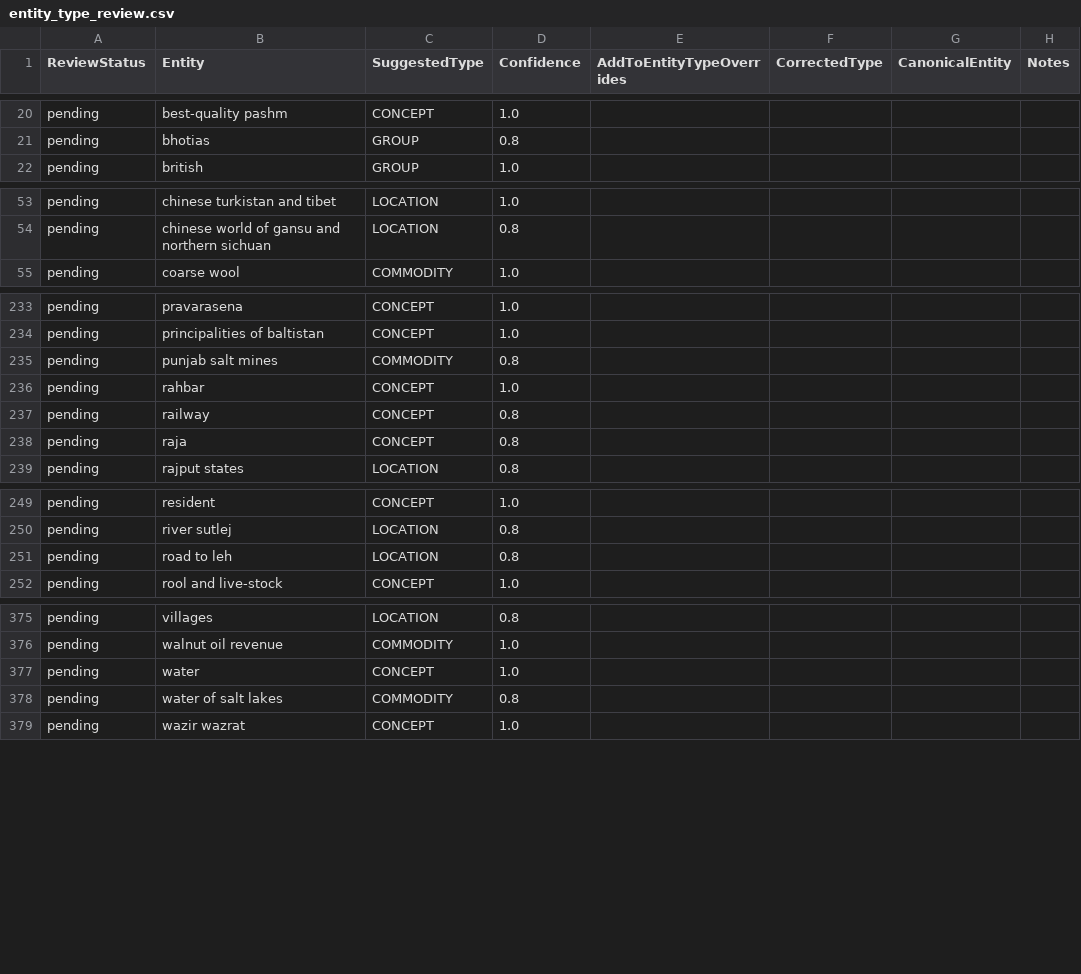
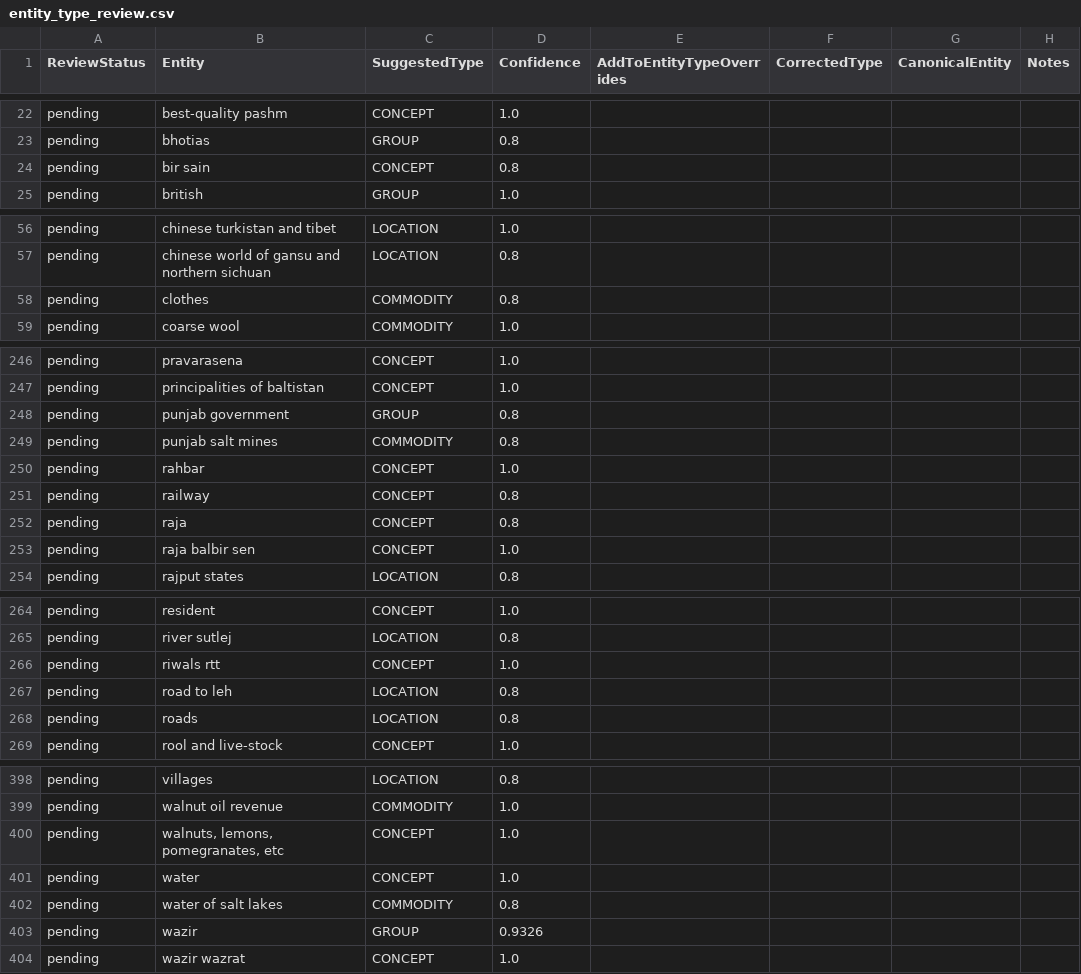
Before and after one commit to argamas23/Research, a CSV file: Mine/outputs/entity_type_review.csv, drawn as a sheet; only a part is shown, gaps mark what is left out; the diff covers the shown part only; the diff names each change by its address in the sheet, - before the commit and + after, or states it on an @@ line.

```diff
--- a/Mine/outputs/entity_type_review.csv
+++ b/Mine/outputs/entity_type_review.csv
+row 24: pending | bir sain | CONCEPT | 0.8
+row 58: pending | clothes | COMMODITY | 0.8
+row 248: pending | punjab government | GROUP | 0.8
+row 253: pending | raja balbir sen | CONCEPT | 1.0
+row 266: pending | riwals rtt | CONCEPT | 1.0
+row 268: pending | roads | LOCATION | 0.8
+row 400: pending | walnuts, lemons, pomegranates, etc | CONCEPT | 1.0
+row 403: pending | wazir | GROUP | 0.9326
```
Also changed, not shown: 18 added rows elsewhere in this file, Mine/outputs/salt_recall_summary.csv, 15 other files.
